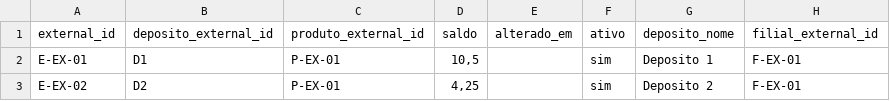
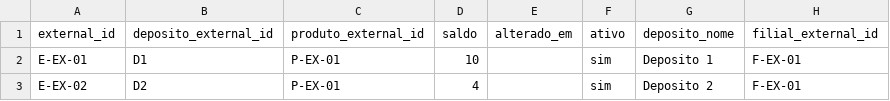
Before and after one commit to aloirr/macuxierp, a CSV file: modules/cadastros/domain/carga/__fixtures__/estoque.csv, drawn as a sheet.

Commit message:
T-0097 (cadastros): fração só em KG e M, RN-CAD-17 (#607)
Head-SHA: 7bd04166a413aca52ae64dbfc45087882a2d340a
Agente: modulo-cadastros

```diff
--- a/modules/cadastros/domain/carga/__fixtures__/estoque.csv
+++ b/modules/cadastros/domain/carga/__fixtures__/estoque.csv
@@ -1,3 +1,3 @@
 external_id;deposito_external_id;produto_external_id;saldo;alterado_em;ativo;deposito_nome;filial_external_id
-E-EX-01;D1;P-EX-01;10,5;;sim;Deposito 1;F-EX-01
-E-EX-02;D2;P-EX-01;4,25;;sim;Deposito 2;F-EX-01
+E-EX-01;D1;P-EX-01;10;;sim;Deposito 1;F-EX-01
+E-EX-02;D2;P-EX-01;4;;sim;Deposito 2;F-EX-01
```
Also changed, not shown: 12 other files.
